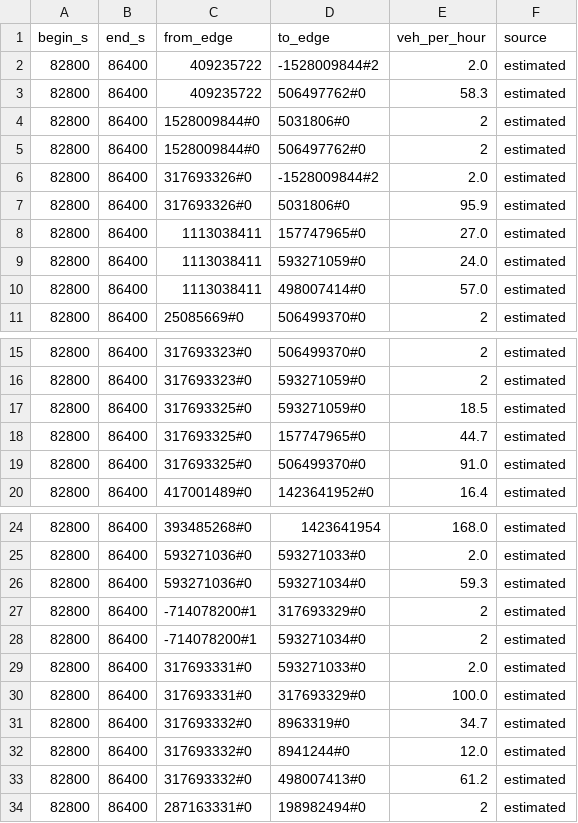
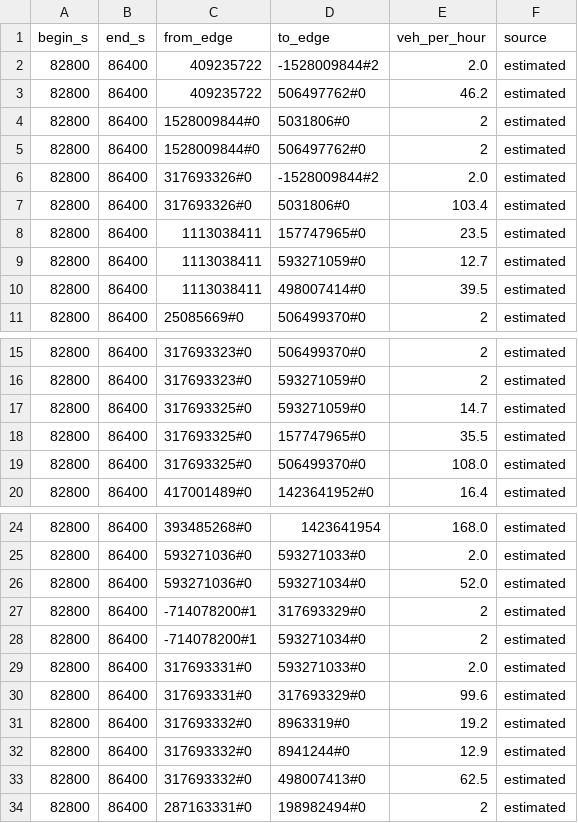
Before and after one commit to SaarthurR/cupertino-signal-lab, a CSV file: data/processed/flows_night.csv, drawn as a sheet; only a part is shown, gaps mark what is left out; the diff covers the shown part only.

```diff
--- a/data/processed/flows_night.csv
+++ b/data/processed/flows_night.csv
@@ -2,3 +2,3 @@ begin_s,end_s,from_edge,to_edge,veh_per_hour,source
 82800,86400,409235722,-1528009844#2,2.0,estimated
-82800,86400,409235722,506497762#0,58.3,estimated
+82800,86400,409235722,506497762#0,46.2,estimated
 82800,86400,1528009844#0,5031806#0,2,estimated
@@ -6,6 +6,6 @@ begin_s,end_s,from_edge,to_edge,veh_per_hour,source
 82800,86400,317693326#0,-1528009844#2,2.0,estimated
-82800,86400,317693326#0,5031806#0,95.9,estimated
-82800,86400,1113038411,157747965#0,27.0,estimated
-82800,86400,1113038411,593271059#0,24.0,estimated
-82800,86400,1113038411,498007414#0,57.0,estimated
+82800,86400,317693326#0,5031806#0,103.4,estimated
+82800,86400,1113038411,157747965#0,23.5,estimated
+82800,86400,1113038411,593271059#0,12.7,estimated
+82800,86400,1113038411,498007414#0,39.5,estimated
 82800,86400,25085669#0,506499370#0,2,estimated
@@ -16,5 +16,5 @@ begin_s,end_s,from_edge,to_edge,veh_per_hour,source
 82800,86400,317693323#0,593271059#0,2,estimated
-82800,86400,317693325#0,593271059#0,18.5,estimated
-82800,86400,317693325#0,157747965#0,44.7,estimated
-82800,86400,317693325#0,506499370#0,91.0,estimated
+82800,86400,317693325#0,593271059#0,14.7,estimated
+82800,86400,317693325#0,157747965#0,35.5,estimated
+82800,86400,317693325#0,506499370#0,108.0,estimated
 82800,86400,417001489#0,1423641952#0,16.4,estimated
@@ -25,3 +25,3 @@ begin_s,end_s,from_edge,to_edge,veh_per_hour,source
 82800,86400,593271036#0,593271033#0,2.0,estimated
-82800,86400,593271036#0,593271034#0,59.3,estimated
+82800,86400,593271036#0,593271034#0,52.0,estimated
 82800,86400,-714078200#1,317693329#0,2,estimated
@@ -29,6 +29,6 @@ begin_s,end_s,from_edge,to_edge,veh_per_hour,source
 82800,86400,317693331#0,593271033#0,2.0,estimated
-82800,86400,317693331#0,317693329#0,100.0,estimated
-82800,86400,317693332#0,8963319#0,34.7,estimated
-82800,86400,317693332#0,8941244#0,12.0,estimated
-82800,86400,317693332#0,498007413#0,61.2,estimated
+82800,86400,317693331#0,317693329#0,99.6,estimated
+82800,86400,317693332#0,8963319#0,19.2,estimated
+82800,86400,317693332#0,8941244#0,12.9,estimated
+82800,86400,317693332#0,498007413#0,62.5,estimated
 82800,86400,287163331#0,198982494#0,2,estimated
```
Also changed, not shown: 3 edited cells elsewhere in this file, data/processed/tmc.csv, data/processed/tmc_sources.csv, 17 other files.
